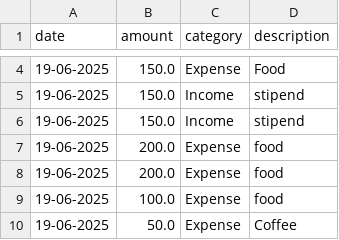
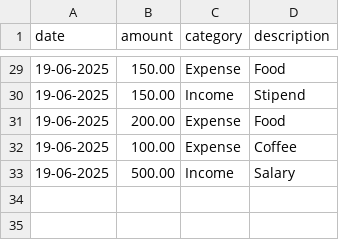
Before and after one commit to PArthur0207/personal_finance_tracker, a CSV file: finance_data.csv, drawn as a sheet; only a part is shown, gaps mark what is left out; the diff covers the shown part only.

```diff
--- a/finance_data.csv
+++ b/finance_data.csv
@@ -4,7 +29,5 @@ date,amount,category,description
-19-06-2025,150.0,Expense,Food
-19-06-2025,150.0,Income,stipend
-19-06-2025,150.0,Income,stipend
-19-06-2025,200.0,Expense,food
-19-06-2025,200.0,Expense,food
-19-06-2025,100.0,Expense,food
-19-06-2025,50.0,Expense,Coffee
+19-06-2025,150.00,Expense,Food
+19-06-2025,150.00,Income,Stipend
+19-06-2025,200.00,Expense,Food
+19-06-2025,100.00,Expense,Coffee
+19-06-2025,500.00,Income,Salary
```
Also changed, not shown: 27 added rows and 2 removed rows elsewhere in this file.
